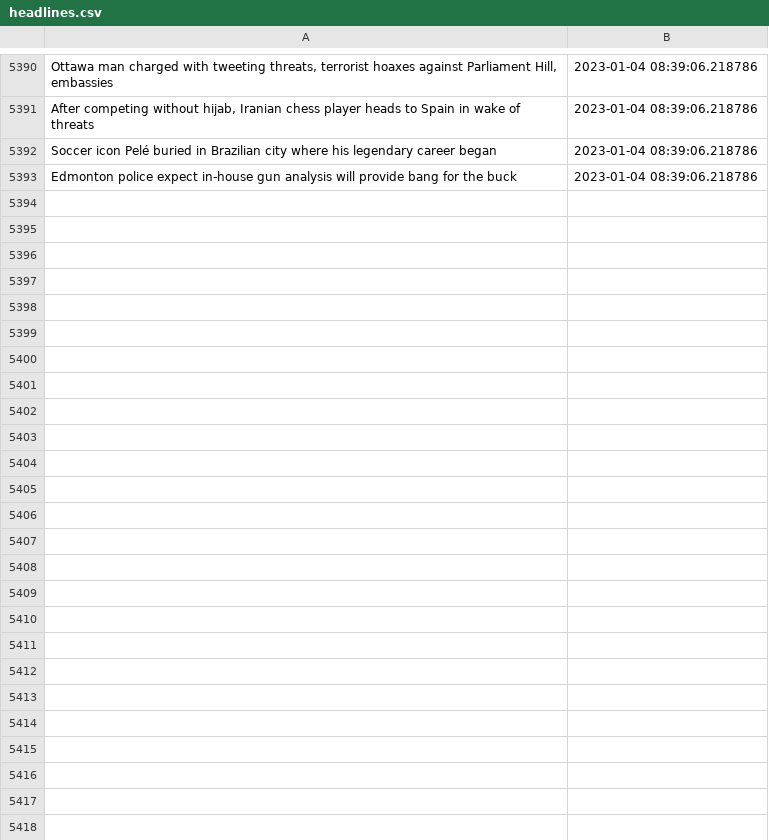
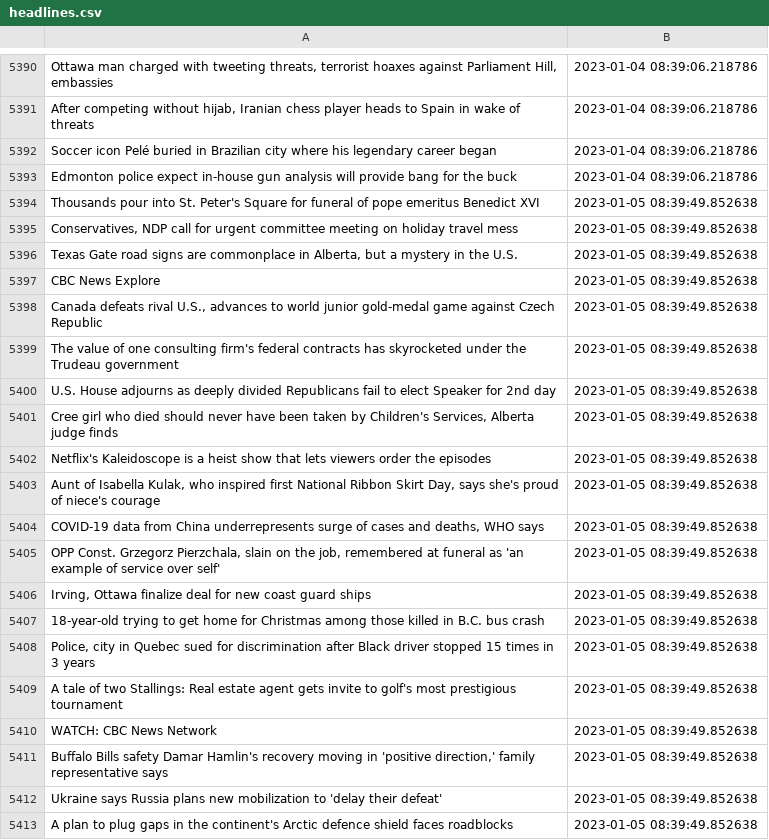
Before and after one commit to dexmcmillan/cbc-homepage-screenshots, a CSV file: data/headlines.csv, drawn as a sheet; only a part is shown, gaps mark what is left out; the diff covers the shown part only; the diff names each change by its address in the sheet, - before the commit and + after, or states it on an @@ line.

```diff
--- a/data/headlines.csv
+++ b/data/headlines.csv
+row 5394: Thousands pour into St. Peter's Square for funeral of pope emeritus Benedict XVI | 2023-01-05 08:39:49.852638
+row 5395: Conservatives, NDP call for urgent committee meeting on holiday travel mess | 2023-01-05 08:39:49.852638
+row 5396: Texas Gate road signs are commonplace in Alberta, but a mystery in the U.S. | 2023-01-05 08:39:49.852638
+row 5397: CBC News Explore | 2023-01-05 08:39:49.852638
+row 5398: Canada defeats rival U.S., advances to world junior gold-medal game against Czech Republic | 2023-01-05 08:39:49.852638
+row 5399: The value of one consulting firm's federal contracts has skyrocketed under the Trudeau government | 2023-01-05 08:39:49.852638
+row 5400: U.S. House adjourns as deeply divided Republicans fail to elect Speaker for 2nd day | 2023-01-05 08:39:49.852638
+row 5401: Cree girl who died should never have been taken by Children's Services, Alberta judge finds | 2023-01-05 08:39:49.852638
+row 5402: Netflix's Kaleidoscope is a heist show that lets viewers order the episodes | 2023-01-05 08:39:49.852638
+row 5403: Aunt of Isabella Kulak, who inspired first National Ribbon Skirt Day, says she's proud of niece's courage | 2023-01-05 08:39:49.852638
+row 5404: COVID-19 data from China underrepresents surge of cases and deaths, WHO says | 2023-01-05 08:39:49.852638
+row 5405: OPP Const. Grzegorz Pierzchala, slain on the job, remembered at funeral as 'an example of service over self' | 2023-01-05 08:39:49.852638
+row 5406: Irving, Ottawa finalize deal for new coast guard ships | 2023-01-05 08:39:49.852638
+row 5407: 18-year-old trying to get home for Christmas among those killed in B.C. bus crash | 2023-01-05 08:39:49.852638
+row 5408: Police, city in Quebec sued for discrimination after Black driver stopped 15 times in 3 years | 2023-01-05 08:39:49.852638
+row 5409: A tale of two Stallings: Real estate agent gets invite to golf's most prestigious tournament | 2023-01-05 08:39:49.852638
+row 5410: WATCH: CBC News Network | 2023-01-05 08:39:49.852638
+row 5411: Buffalo Bills safety Damar Hamlin's recovery moving in 'positive direction,' family representative says | 2023-01-05 08:39:49.852638
+row 5412: Ukraine says Russia plans new mobilization to 'delay their defeat' | 2023-01-05 08:39:49.852638
+row 5413: A plan to plug gaps in the continent's Arctic defence shield faces roadblocks | 2023-01-05 08:39:49.852638
```
Also changed, not shown: 9 added rows elsewhere in this file.
